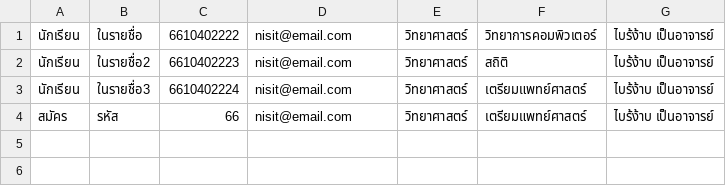
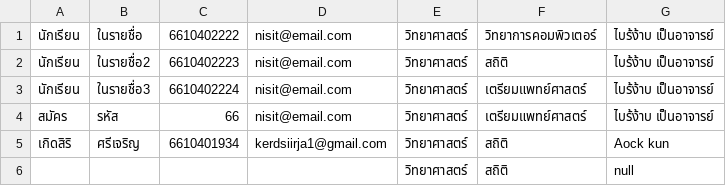
Before and after one commit to thg1rb/my-appeal, a CSV file: data/student-roster.csv, drawn as a sheet.

Commit message:
do approver-list popup

```diff
--- a/data/student-roster.csv
+++ b/data/student-roster.csv
@@ -4 +4,3 @@
 สมัคร,รหัส,66,nisit@email.com,วิทยาศาสตร์,เตรียมแพทย์ศาสตร์,ไบร้ง้าบ เป็นอาจารย์
+เกิดสิริ,ศรีเจริญ,6610401934,kerdsiirja1@gmail.com,วิทยาศาสตร์,สถิติ,Aock kun
+,,,,วิทยาศาสตร์,สถิติ,null
```
Also changed, not shown: 7 other files.
